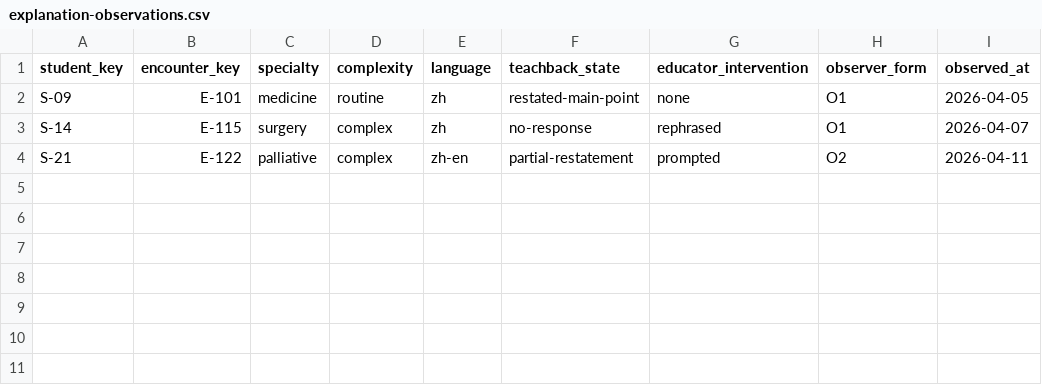
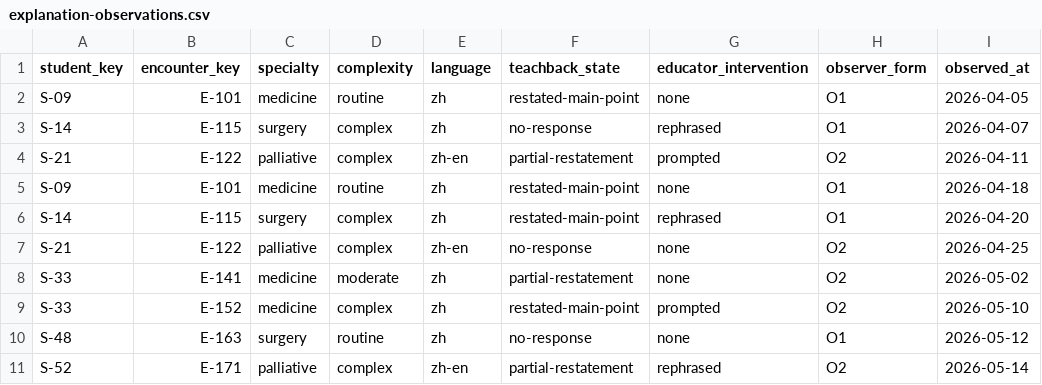
Before and after one commit to rotatinghomew/q010-patient-understanding-teaching, a CSV file: data/explanation-observations.csv, drawn as a sheet; the diff names each change by its address in the sheet, - before the commit and + after, or states it on an @@ line.

```diff
--- a/data/explanation-observations.csv
+++ b/data/explanation-observations.csv
+row 5: S-09 | E-101 | medicine | routine | zh | restated-main-point | none | O1 | 2026-04-18
+row 6: S-14 | E-115 | surgery | complex | zh | restated-main-point | rephrased | O1 | 2026-04-20
+row 7: S-21 | E-122 | palliative | complex | zh-en | no-response | none | O2 | 2026-04-25
+row 8: S-33 | E-141 | medicine | moderate | zh | partial-restatement | none | O2 | 2026-05-02
+row 9: S-33 | E-152 | medicine | complex | zh | restated-main-point | prompted | O2 | 2026-05-10
+row 10: S-48 | E-163 | surgery | routine | zh | no-response | none | O1 | 2026-05-12
+row 11: S-52 | E-171 | palliative | complex | zh-en | partial-restatement | rephrased | O2 | 2026-05-14
```
Also changed, not shown: data/observation-forms.csv.
